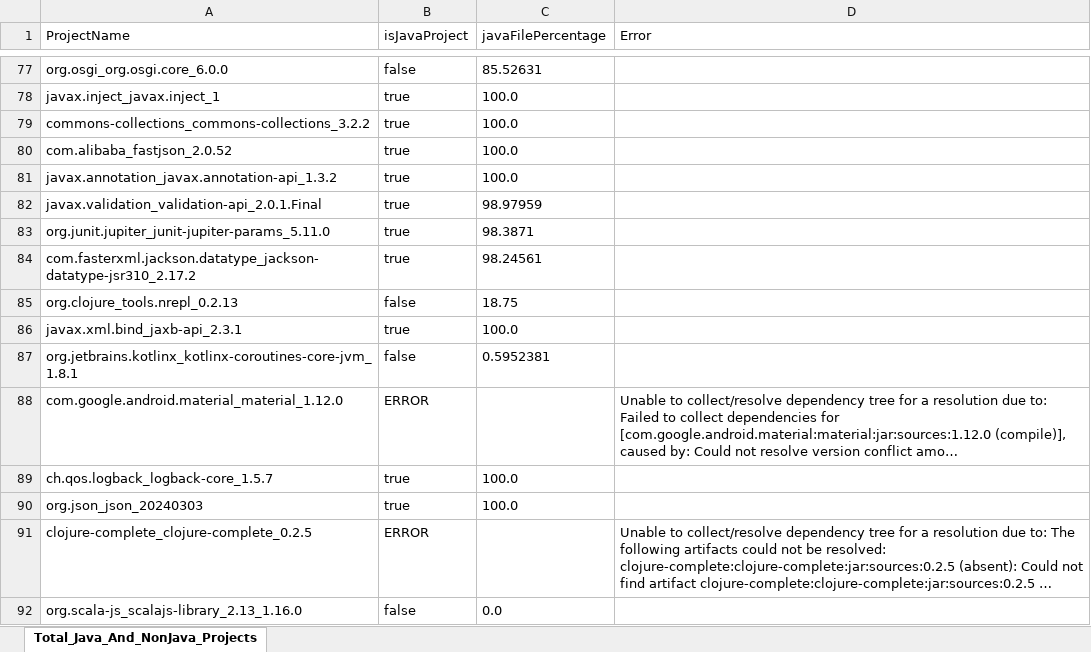
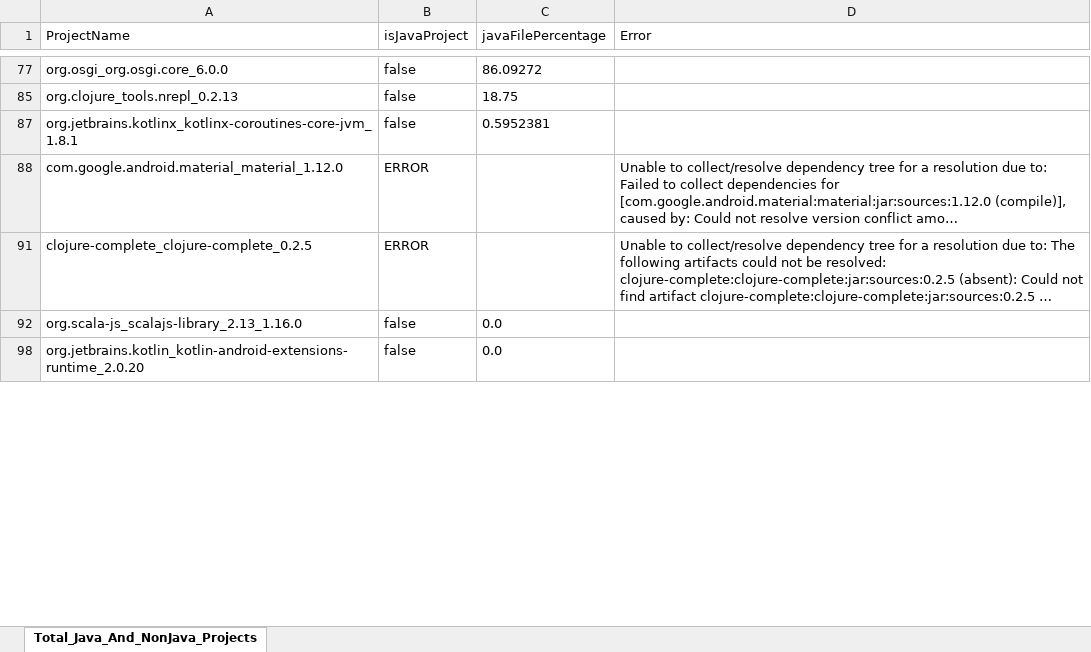
Before and after one commit to shazib78/java-reflection-analyzer, an Excel workbook: src/main/java/de/upb/sse/cutNRun/results/Total_Java_And_NonJava_Projects_Considered.xlsx, sheet Total_Java_And_NonJava_Projects, drawn as a sheet; only a part is shown, gaps mark what is left out; the shorter side is filled out with more unchanged rows; long unchanged cells end in …; values as stored, in another font and other column widths than the file's, no borders; removed rows and columns are numbered as before the commit, all else as after; the diff covers the shown part only; the diff names each change by its address in the sheet, - before the commit and + after, or states it on an @@ line.

```diff
--- a/src/main/java/de/upb/sse/cutNRun/results/Total_Java_And_NonJava_Projects_Considered.xlsx (sheet Total_Java_And_NonJava_Projects)
+++ b/src/main/java/de/upb/sse/cutNRun/results/Total_Java_And_NonJava_Projects_Considered.xlsx (sheet Total_Java_And_NonJava_Projects)
-C77 (javaFilePercentage): 85.52631
+C77 (javaFilePercentage): 86.09272
@@ row 78 hidden: javax.inject_javax.inject_1 | true | 100.0 @@
@@ row 79 hidden: commons-collections_commons-collections_3.2.2 | true | 100.0 @@
@@ row 80 hidden: com.alibaba_fastjson_2.0.52 | true | 100.0 @@
@@ row 81 hidden: javax.annotation_javax.annotation-api_1.3.2 | true | 100.0 @@
@@ row 82 hidden: javax.validation_validation-api_2.0.1.Final | true | 98.97959 @@
@@ row 83 hidden: org.junit.jupiter_junit-jupiter-params_5.11.0 | true | 98.3871 @@
@@ row 84 hidden: com.fasterxml.jackson.datatype_jackson-datatype-jsr310_2.17.2 | true | 98.24561 @@
@@ row 86 hidden: javax.xml.bind_jaxb-api_2.3.1 | true | 100.0 @@
@@ row 89 hidden: ch.qos.logback_logback-core_1.5.7 | true | 100.0 @@
@@ row 90 hidden: org.json_json_20240303 | true | 100.0 @@
```
Also changed, not shown: 9 added rows, 3 removed rows, 57 hidden or unhidden rows and 1 edited cell elsewhere in this sheet, hidden cells, src/main/java/de/upb/sse/cutNRun/results/SourcesOfUnsoundnessCount.xlsx, 34 other files.
